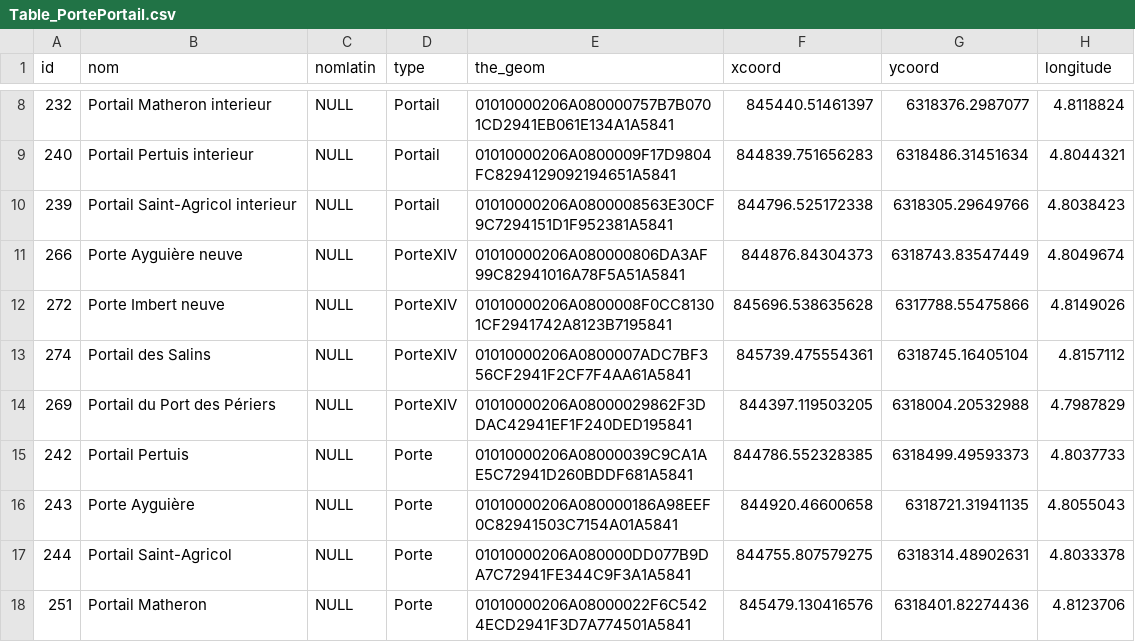
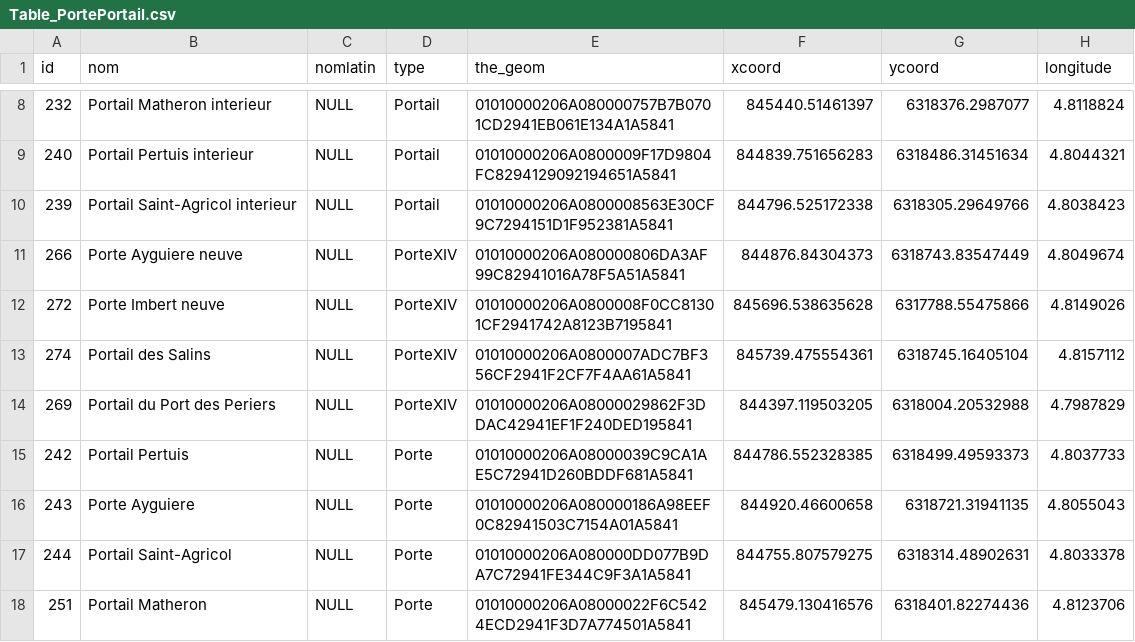
Before and after one commit to CompNet/MedievalAvignon, a CSV file: in/analysis/Table_PortePortail.csv, drawn as a sheet; only a part is shown, gaps mark what is left out; the diff covers the shown part only; the diff names each change by its address in the sheet, - before the commit and + after, or states it on an @@ line.

```diff
--- a/in/analysis/Table_PortePortail.csv
+++ b/in/analysis/Table_PortePortail.csv
-B11 (nom): Porte Ayguière neuve
+B11 (nom): Porte Ayguiere neuve
-B14 (nom): Portail du Port des Périers
+B14 (nom): Portail du Port des Periers
-B16 (nom): Porte Ayguière
+B16 (nom): Porte Ayguiere
```
Also changed, not shown: 6 edited cells elsewhere in this file, in/analysis/Table_Bien.csv, in/analysis/Table_BienIndividu.csv, 5 other files.
